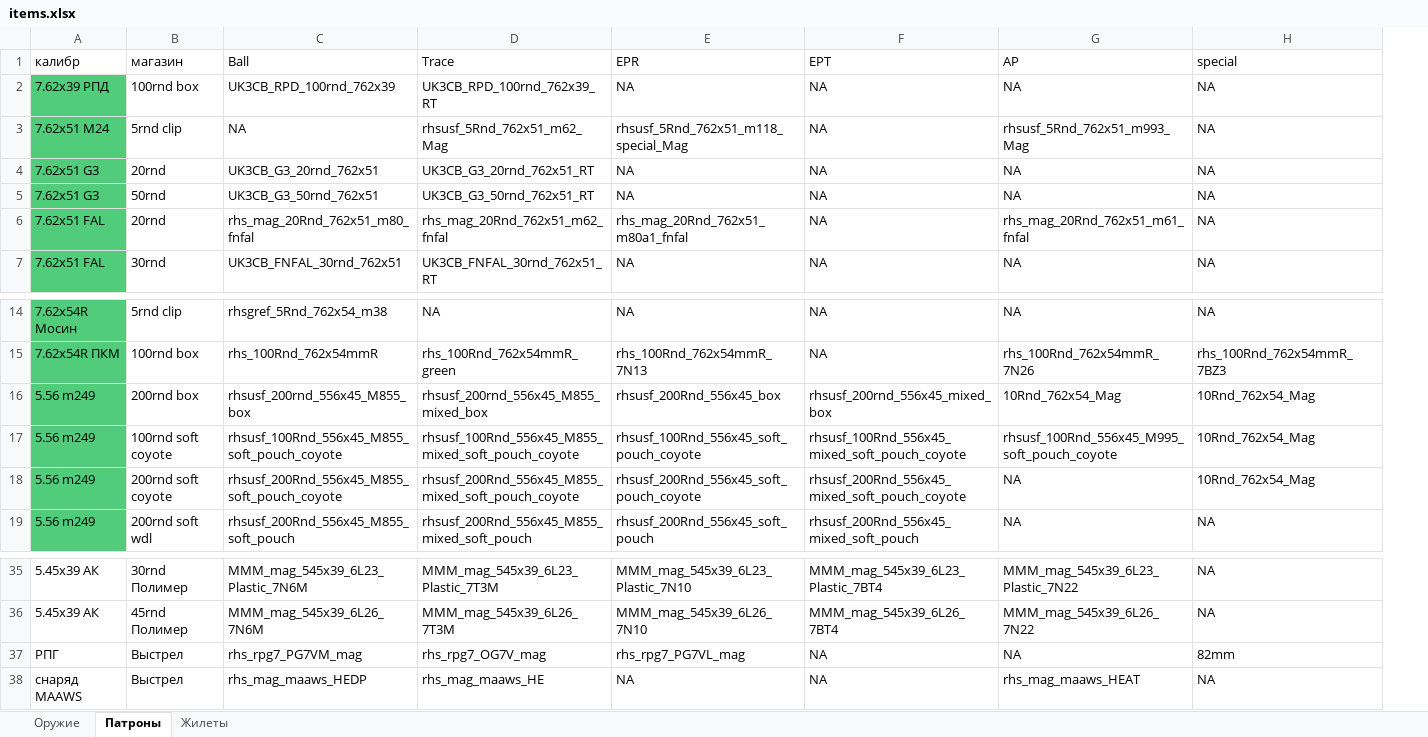
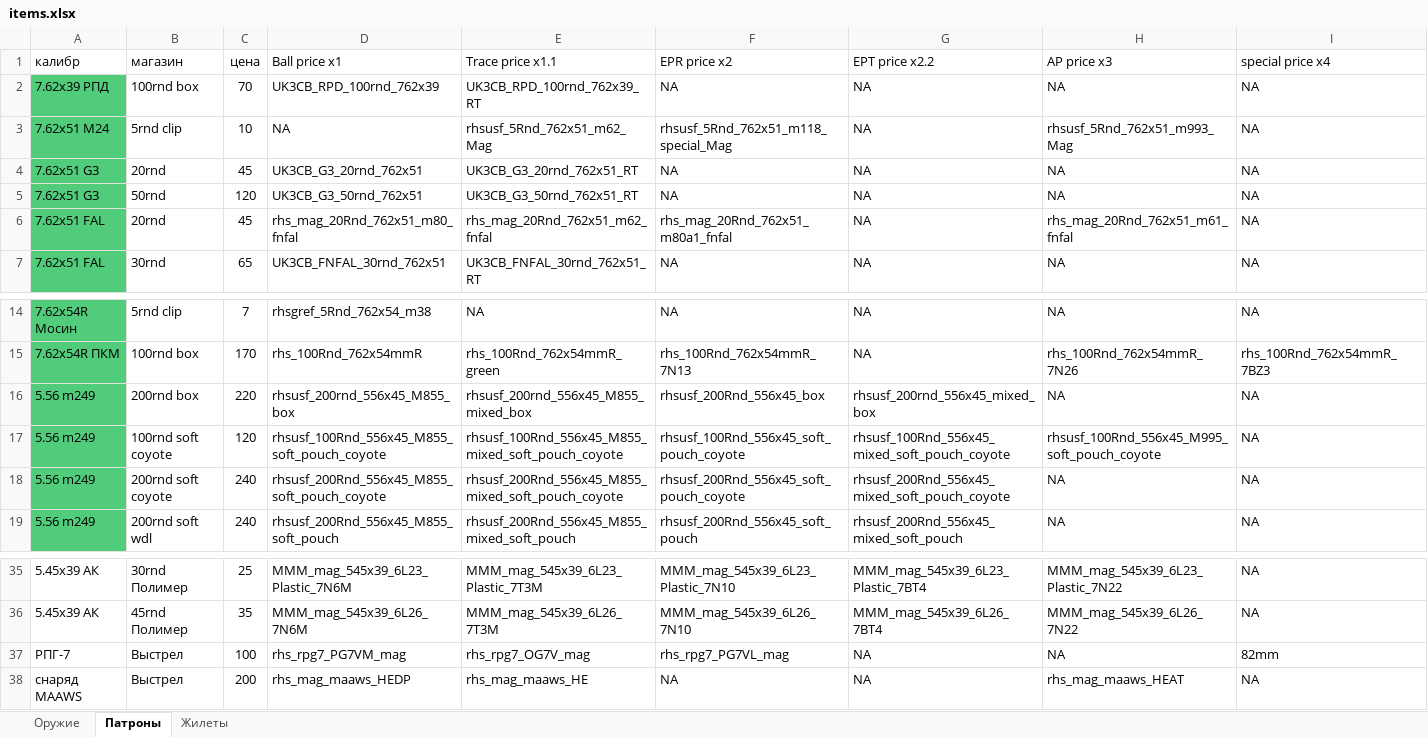
Before and after one commit to kost715/super-waffle, an Excel workbook: shop/source/items.xlsx, sheet Патроны, drawn as a sheet; only a part is shown, gaps mark what is left out; values as stored, in another font and other column widths than the file's, no borders; removed rows and columns are numbered as before the commit, all else as after; the diff names each change by its address in the sheet, - before the commit and + after, or states it on an @@ line.

```diff
--- a/shop/source/items.xlsx (sheet Патроны)
+++ b/shop/source/items.xlsx (sheet Патроны)
+column C, rows 2-7: 70 | 10 | 45 | 120 | 45 | 65; rows 14-19: 7 | 170 | 220 | 120 | 240 | 240; rows 35-38: 25 | 35 | 100 | 200
-row 1: калибр | магазин | Ball | Trace | EPR | EPT | AP | special
+row 1: калибр | магазин | цена | Ball price x1 | Trace price x1.1 | EPR price x2 | EPT price x2.2 | AP price x3 | special price x4
-H16: 10Rnd_762x54_Mag
+H16: NA
-I16:I18: 10Rnd_762x54_Mag
+I16:I18: NA
-A37: РПГ
+A37: РПГ-7
```
Also changed, not shown: sheet Оружие, sheet Жилеты, hidden cells, 30 other files.
